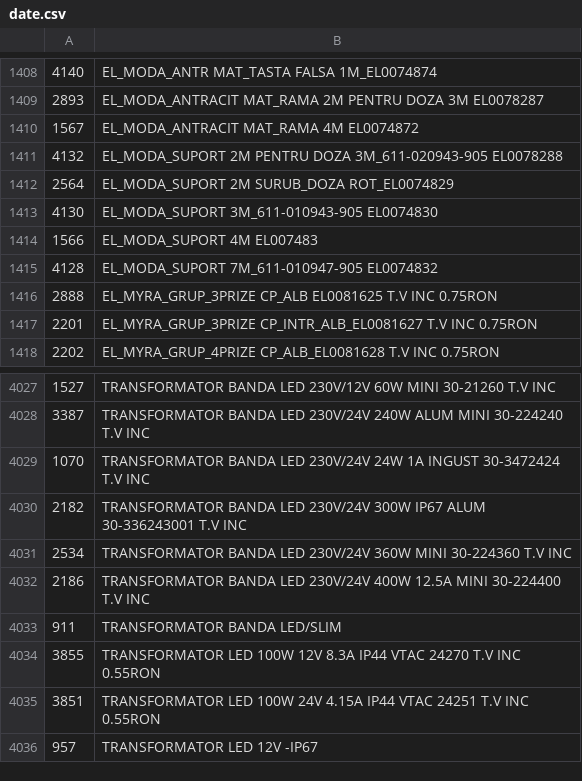
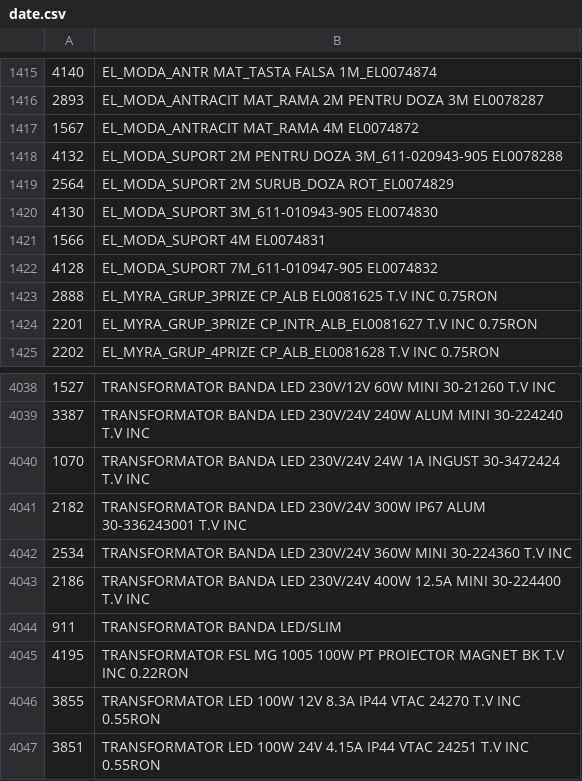
Before and after one commit to Rert90/site-casa-marcat, a CSV file: date.csv, drawn as a sheet; only a part is shown, gaps mark what is left out; the shorter side is filled out with more unchanged rows; the diff covers the shown part only.

```diff
--- a/date.csv
+++ b/date.csv
@@ -1413,3 +1420,3 @@
 4130;EL_MODA_SUPORT 3M_611-010943-905 EL0074830
-1566;EL_MODA_SUPORT 4M EL007483
+1566;EL_MODA_SUPORT 4M EL0074831
 4128;EL_MODA_SUPORT 7M_611-010947-905 EL0074832
@@ -4033,2 +4044,3 @@
 911;TRANSFORMATOR BANDA LED/SLIM
+4195;TRANSFORMATOR FSL MG 1005 100W PT PROIECTOR MAGNET BK T.V INC 0.22RON
 3855;TRANSFORMATOR LED 100W 12V 8.3A IP44 VTAC 24270 T.V INC 0.55RON
```
Also changed, not shown: 11 added rows elsewhere in this file.
